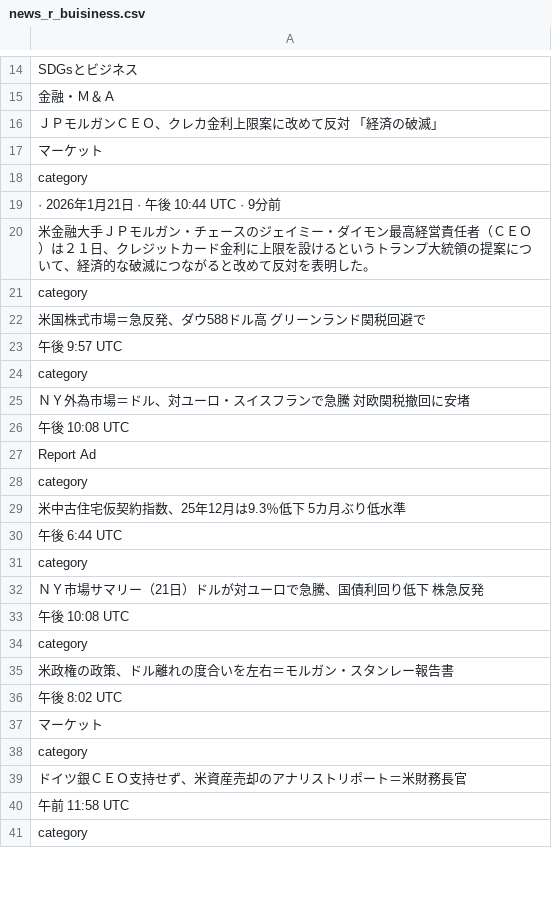
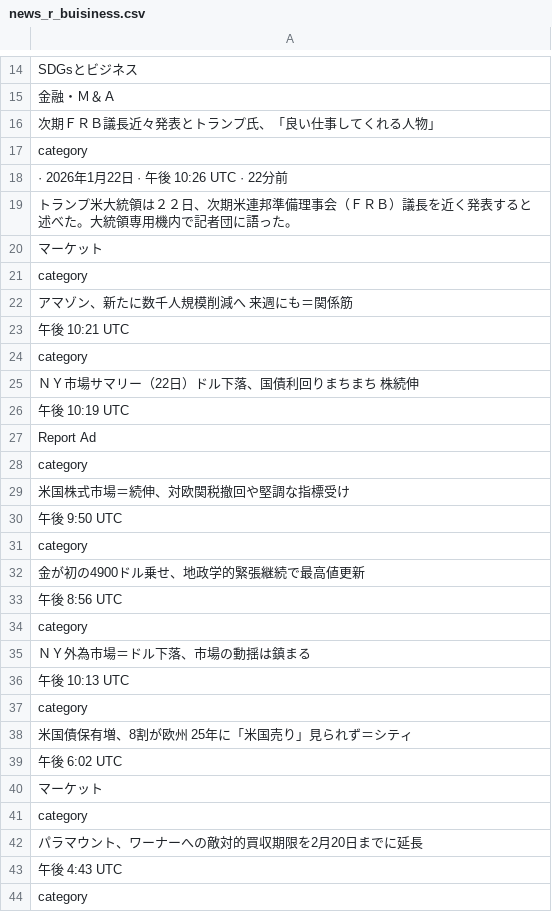
Before and after one commit to keroppa88/news, a CSV file: news_r_buisiness.csv, drawn as a sheet; only a part is shown, gaps mark what is left out; the diff covers the shown part only.

```diff
--- a/news_r_buisiness.csv
+++ b/news_r_buisiness.csv
@@ -15,27 +15,30 @@
 "金融・Ｍ＆Ａ"
-"ＪＰモルガンＣＥＯ、クレカ金利上限案に改めて反対　「経済の破滅」"
+"次期ＦＲＢ議長近々発表とトランプ氏、「良い仕事してくれる人物」"
+"category"
+"· 2026年1月22日 · 午後 10:26 UTC · 22分前"
+"トランプ米大統領は２２日、次期米連邦準備理事会（ＦＲＢ）議長を近く発表すると述べた。大統領専用機内で記者団に語った。"
 "マーケット"
 "category"
-" · 2026年1月21日 · 午後 10:44 UTC · 9分前"
-"米金融大手ＪＰモルガン・チェースのジェイミー・ダイモン最高経営責任者（ＣＥＯ）は２１日、クレジットカード金利に上限を設けるというトランプ大統領の提案について、経済的な破滅につながると改めて反対を表明した。"
+"アマゾン、新たに数千人規模削減へ　来週にも＝関係筋"
+"午後 10:21 UTC"
 "category"
-"米国株式市場＝急反発、ダウ588ドル高　グリーンランド関税回避で"
-"午後 9:57 UTC"
-"category"
-"ＮＹ外為市場＝ドル、対ユーロ・スイスフランで急騰　対欧関税撤回に安堵"
-"午後 10:08 UTC"
+"ＮＹ市場サマリー（22日）ドル下落、国債利回りまちまち　株続伸"
+"午後 10:19 UTC"
 "Report Ad"
 "category"
-"米中古住宅仮契約指数、25年12月は9.3％低下　5カ月ぶり低水準"
-"午後 6:44 UTC"
+"米国株式市場＝続伸、対欧関税撤回や堅調な指標受け"
+"午後 9:50 UTC"
 "category"
-"ＮＹ市場サマリー（21日）ドルが対ユーロで急騰、国債利回り低下　株急反発"
-"午後 10:08 UTC"
+"金が初の4900ドル乗せ、地政学的緊張継続で最高値更新"
+"午後 8:56 UTC"
 "category"
-"米政権の政策、ドル離れの度合いを左右＝モルガン・スタンレー報告書"
-"午後 8:02 UTC"
+"ＮＹ外為市場＝ドル下落、市場の動揺は鎮まる"
+"午後 10:13 UTC"
+"category"
+"米国債保有増、8割が欧州　25年に「米国売り」見られず＝シティ"
+"午後 6:02 UTC"
 "マーケット"
 "category"
-"ドイツ銀ＣＥＯ支持せず、米資産売却のアナリストリポート＝米財務長官"
-"午前 11:58 UTC"
+"パラマウント、ワーナーへの敵対的買収期限を2月20日までに延長"
+"午後 4:43 UTC"
 "category"
```
Also changed, not shown: 10 added rows, 14 removed rows, 5 moved rows and 16 edited cells elsewhere in this file, news.csv, news_r_keizai.csv, 8 other files.
